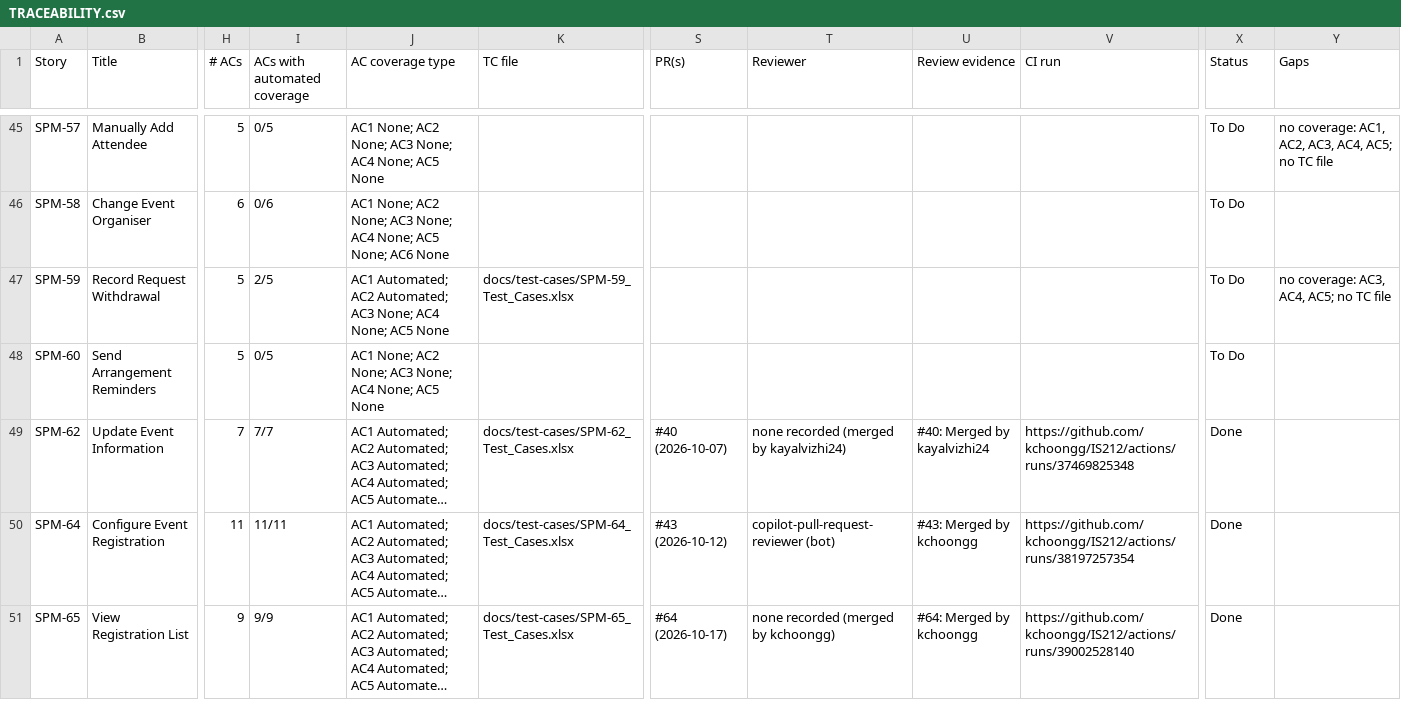
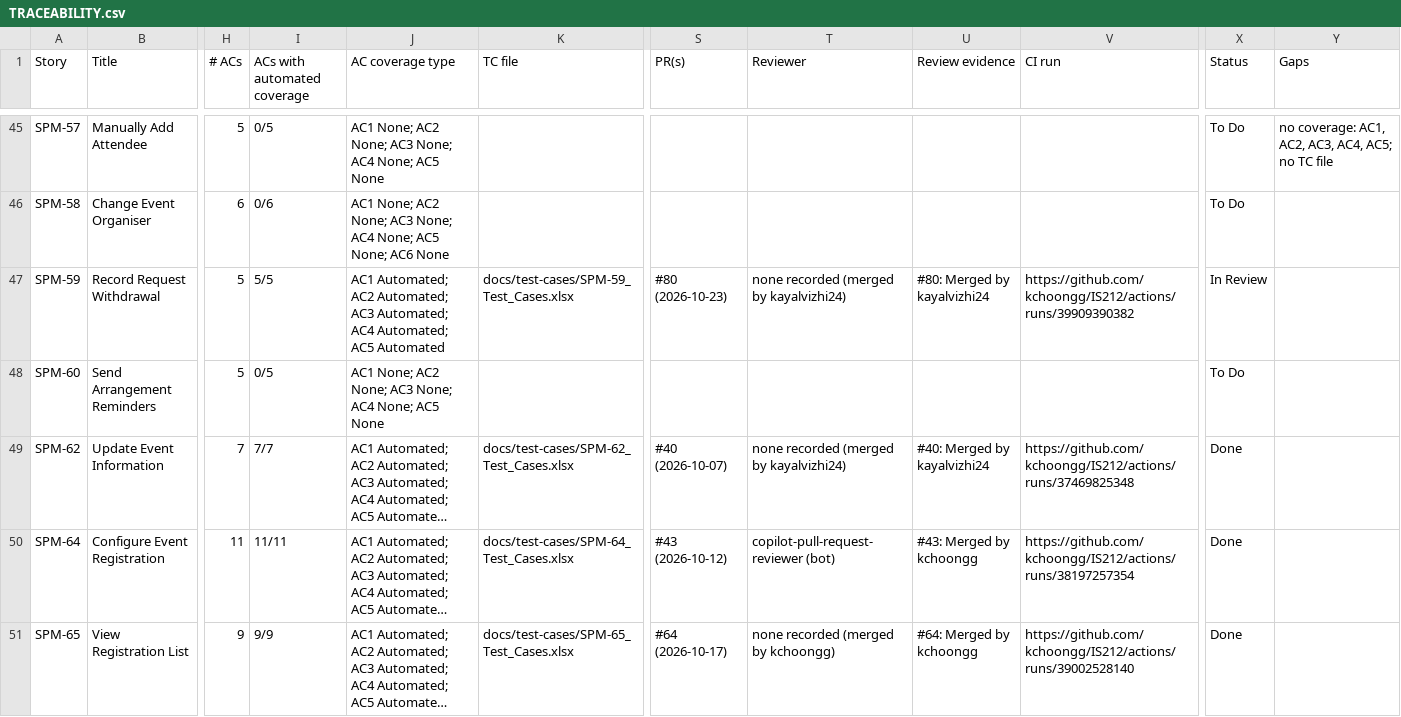
Before and after one commit to kchoongg/IS212, a CSV file: docs/traceability/TRACEABILITY.csv, drawn as a sheet; only a part is shown, gaps mark what is left out; long unchanged cells end in …; the diff covers the shown part only; the diff names each change by its address in the sheet, - before the commit and + after, or states it on an @@ line.

```diff
--- a/docs/traceability/TRACEABILITY.csv
+++ b/docs/traceability/TRACEABILITY.csv
-I47 (ACs with automated coverage): 2/5
+I47 (ACs with automated coverage): 5/5
-J47 (AC coverage type): …Automated; AC3 None; AC4 None; AC5 None
+J47 (AC coverage type): …Automated; AC3 Automated; AC4 Automated; AC5 Automated
-S47 (PR(s)): (empty)
+S47 (PR(s)): #80 (2026-10-23)
-T47 (Reviewer): (empty)
+T47 (Reviewer): none recorded (merged by kayalvizhi24)
-U47 (Review evidence): (empty)
+U47 (Review evidence): #80: Merged by kayalvizhi24
-V47 (CI run): (empty)
+V47 (CI run): https://github.com/kchoongg/IS212/actions/runs/39909390382
-X47 (Status): To Do
+X47 (Status): In Review
-Y47 (Gaps): no coverage: AC3, AC4, AC5; no TC file
+Y47 (Gaps): (empty)
```
Also changed, not shown: 53 edited cells elsewhere in this file, 1 other file.
